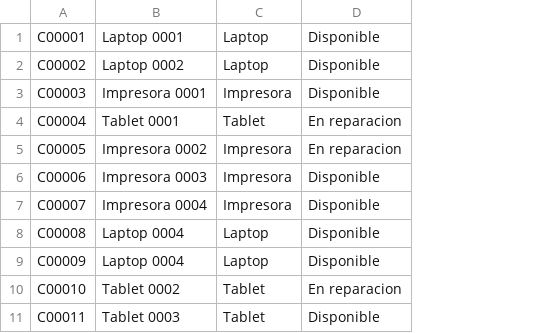
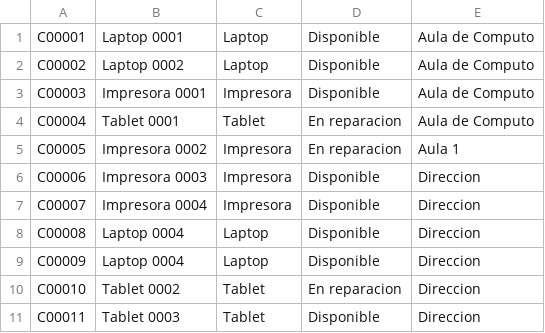
Before and after one commit to lvidal1/upc-eda-final-project, a CSV file: src/inventario.csv, drawn as a sheet; the diff names each change by its address in the sheet, - before the commit and + after, or states it on an @@ line.

Commit message:
[Column] Add ubicacion column

```diff
--- a/src/inventario.csv
+++ b/src/inventario.csv
+column E, rows 1-11: Aula de Computo | Aula de Computo | Aula de Computo | Aula de Computo | Aula 1 | Direccion | Direccion | Direccion | Direccion | Direccion | Direccion
```
Also changed, not shown: 1 other file.
